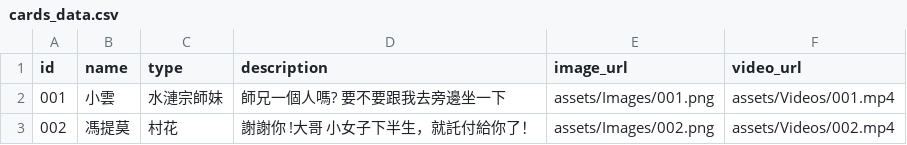
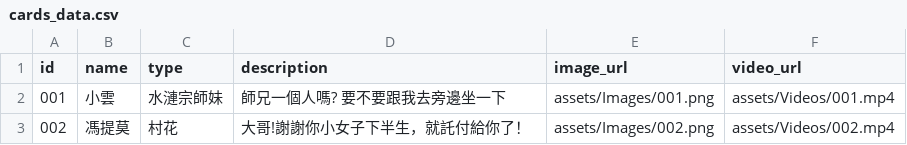
Before and after one commit to rich5241/XianxiaCardApp, a CSV file: assets/data/cards_data.csv, drawn as a sheet.

Commit message:
update: 更新角色台詞

```diff
--- a/assets/data/cards_data.csv
+++ b/assets/data/cards_data.csv
@@ -2,2 +2,2 @@ id,name,type,description,image_url,video_url
 001,小雲,水漣宗師妹,師兄一個人嗎? 要不要跟我去旁邊坐一下,assets/Images/001.png,assets/Videos/001.mp4
-002,馮提莫,村花,謝謝你 !大哥 小女子下半生，就託付給你了！,assets/Images/002.png,assets/Videos/002.mp4
+002,馮提莫,村花,大哥!謝謝你小女子下半生，就託付給你了！,assets/Images/002.png,assets/Videos/002.mp4
```
